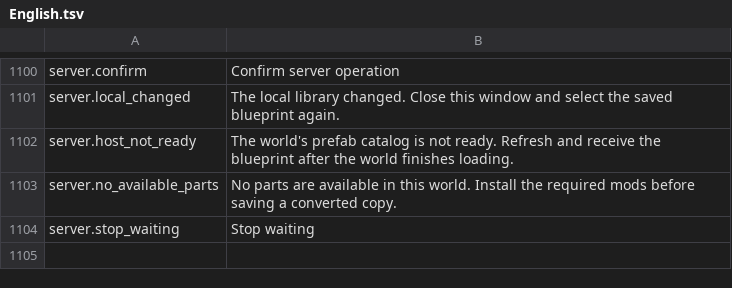
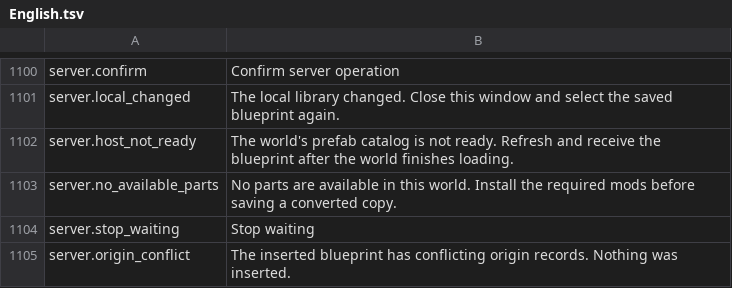
Before and after one commit to MaikiOS/BuildWorks, a TSV file: src/BuildWorks/Translations/English.tsv, drawn as a sheet; only a part is shown, gaps mark what is left out; the diff names each change by its address in the sheet, - before the commit and + after, or states it on an @@ line.

```diff
--- a/src/BuildWorks/Translations/English.tsv
+++ b/src/BuildWorks/Translations/English.tsv
+row 1105: server.origin_conflict | The inserted blueprint has conflicting origin records. Nothing was inserted.
```
Also changed, not shown: src/BuildWorks/Translations/Russian.tsv, 21 other files.
